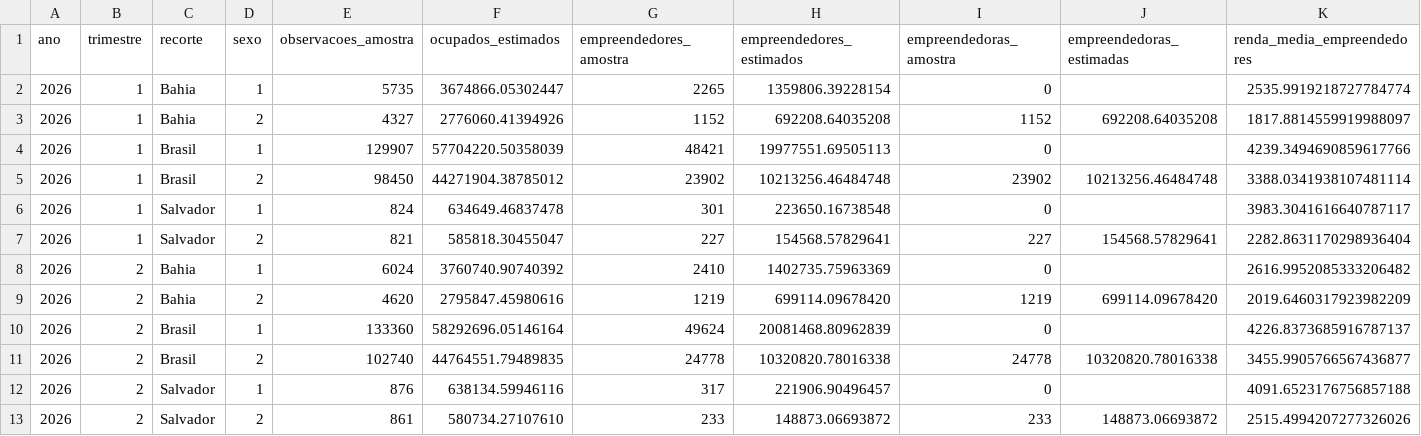
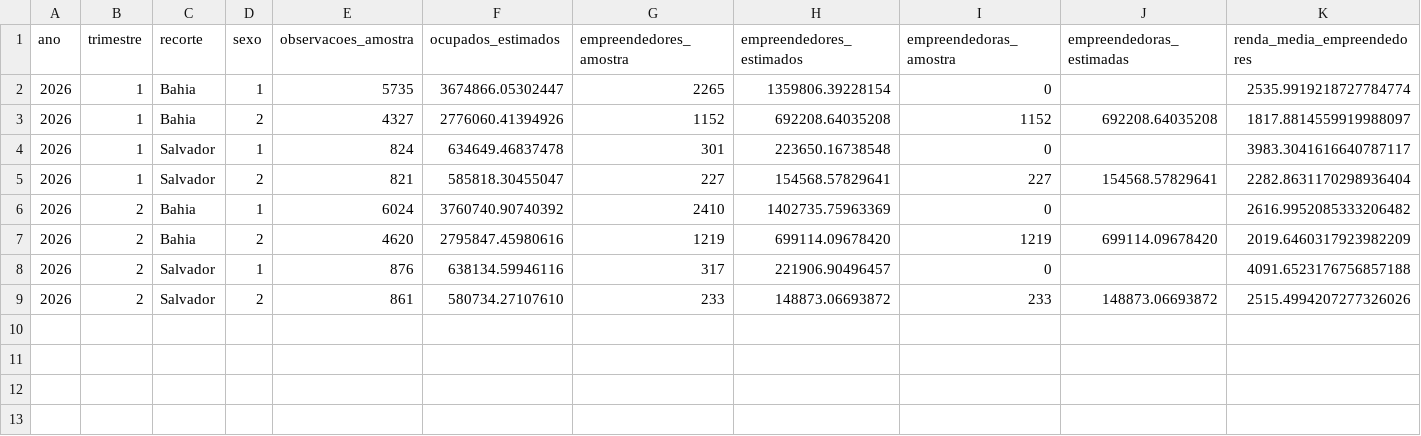
Before and after one commit to yLu4n/big_data, a CSV file: evidencias/resumo_local.csv, drawn as a sheet; only a part is shown; rows hold the shown columns only; the diff names each change by its address in the sheet, - before the commit and + after, or states it on an @@ line.

```diff
--- a/evidencias/resumo_local.csv
+++ b/evidencias/resumo_local.csv
-row 4: 2026 | 1 | Brasil | 1 | 129907 | 57704220.50358039 | 48421 | 19977551.69505113 | 0 |  | 4239.3494690859617766
-row 5: 2026 | 1 | Brasil | 2 | 98450 | 44271904.38785012 | 23902 | 10213256.46484748 | 23902 | 10213256.46484748 | 3388.0341938107481114
-row 10: 2026 | 2 | Brasil | 1 | 133360 | 58292696.05146164 | 49624 | 20081468.80962839 | 0 |  | 4226.8373685916787137
-row 11: 2026 | 2 | Brasil | 2 | 102740 | 44764551.79489835 | 24778 | 10320820.78016338 | 24778 | 10320820.78016338 | 3455.9905766567436877
```
Also changed, not shown: dados/referencias.csv, 19 other files.
